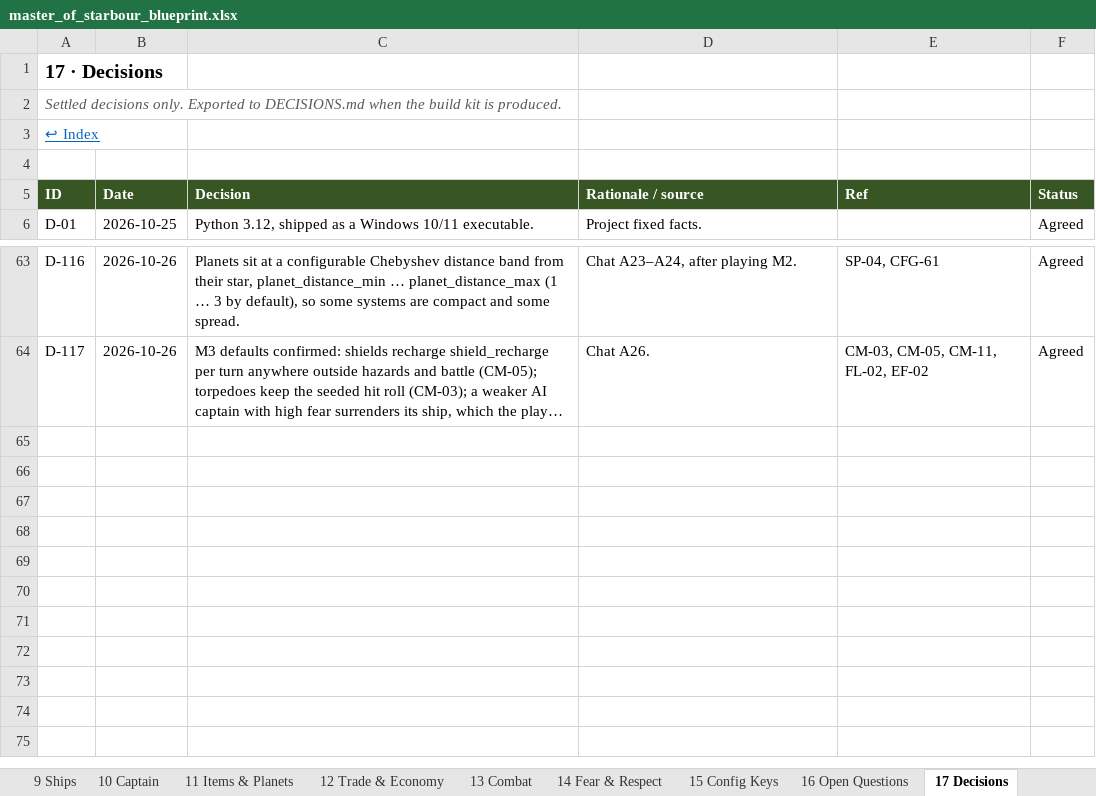
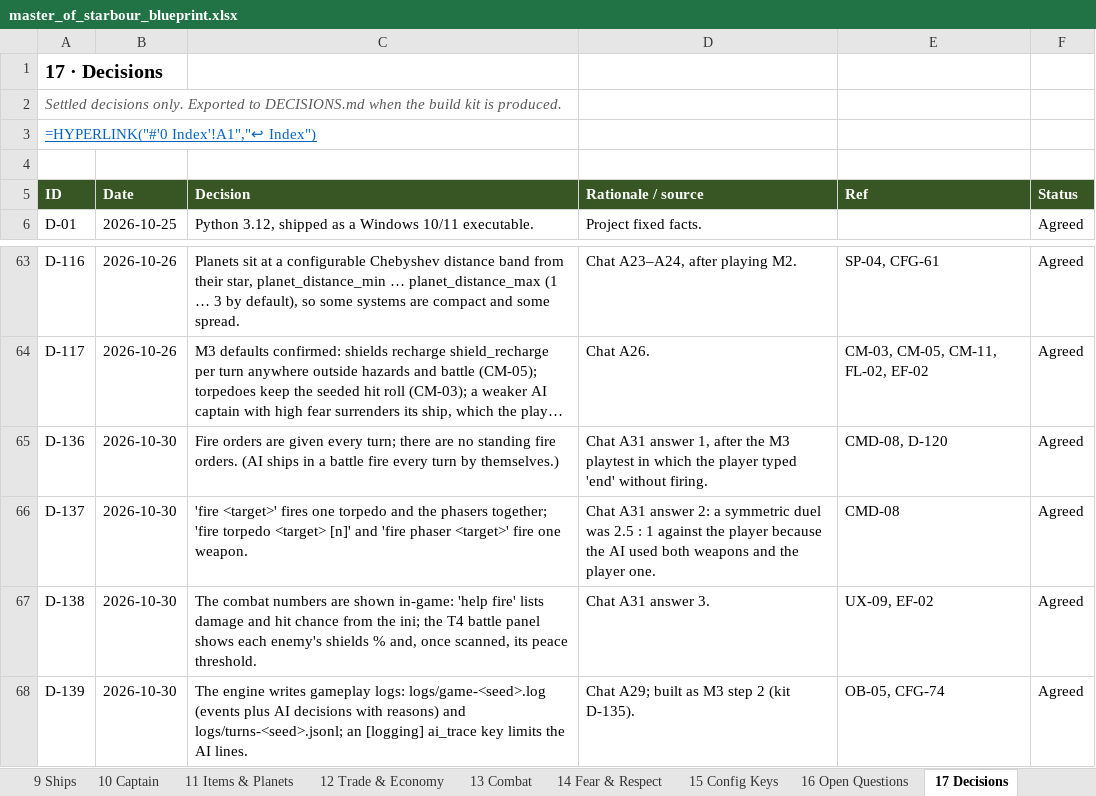
Before and after one commit to selphaware/master-of-starbour, an Excel workbook: docs/master_of_starbour_blueprint.xlsx, sheet 17 Decisions, drawn as a sheet; only a part is shown, gaps mark what is left out; long unchanged cells end in …; values as stored, in another font and other column widths than the file's, no borders; formulas without a stored value are shown as written; conditional formats not drawn; the diff names each change by its address in the sheet, - before the commit and + after, or states it on an @@ line.

Commit message:
Blueprint v2.5: fire rules (D-136..139), CFG-74..82, torpedo_damage 15, M4 spec

```diff
--- a/docs/master_of_starbour_blueprint.xlsx (sheet 17 Decisions)
+++ b/docs/master_of_starbour_blueprint.xlsx (sheet 17 Decisions)
-A3 (ID): ↩ Index
+A3 (ID): =HYPERLINK("#'0 Index'!A1","↩ Index")
+row 65: D-136 | 2026-10-30 | Fire orders are given every turn; there are no standing fire orders. (AI ships in a battle fire every turn by themselves.) | Chat A31 answer 1, after the M3 playtest in which the player typed 'end' without firing. | CMD-08, D-120 | Agreed
+row 66: D-137 | 2026-10-30 | 'fire <target>' fires one torpedo and the phasers together; 'fire torpedo <target> [n]' and 'fire phaser <target>' fire one weapon. | Chat A31 answer 2: a symmetric duel was 2.5 : 1 against the player because the AI used both weapons and the player one. | CMD-08 | Agreed
+row 67: D-138 | 2026-10-30 | The combat numbers are shown in-game: 'help fire' lists damage and hit chance from the ini; the T4 battle panel shows each enemy's shields % and, once scanned, its peace threshold. | Chat A31 answer 3. | UX-09, EF-02 | Agreed
+row 68: D-139 | 2026-10-30 | The engine writes gameplay logs: logs/game-<seed>.log (events plus AI decisions with reasons) and logs/turns-<seed>.jsonl; an [logging] ai_trace key limits the AI lines. | Chat A29; built as M3 step 2 (kit D-135). | OB-05, CFG-74 | Agreed
```
Also changed, not shown: sheet 0 Index, sheet 15 Config Keys, sheet 8 Hazards, sheet 7 Stellar, sheet 9 Ships, sheet 3 T1 Command, 14 more sheets, 8 other files.
